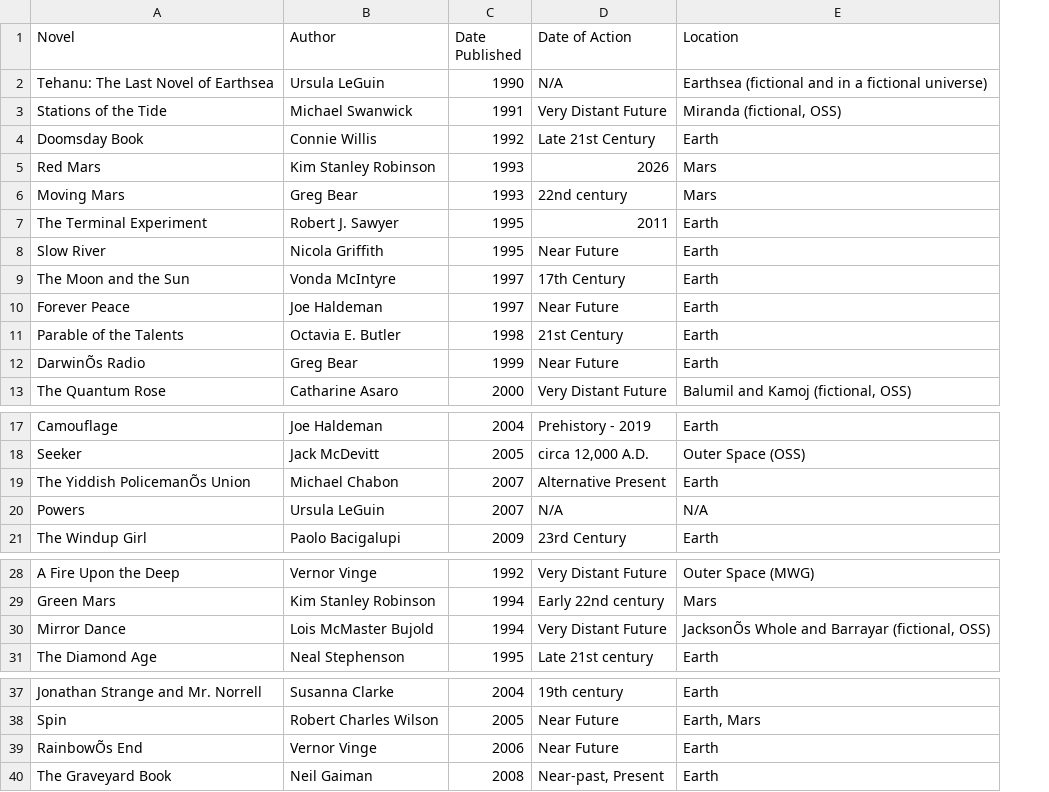
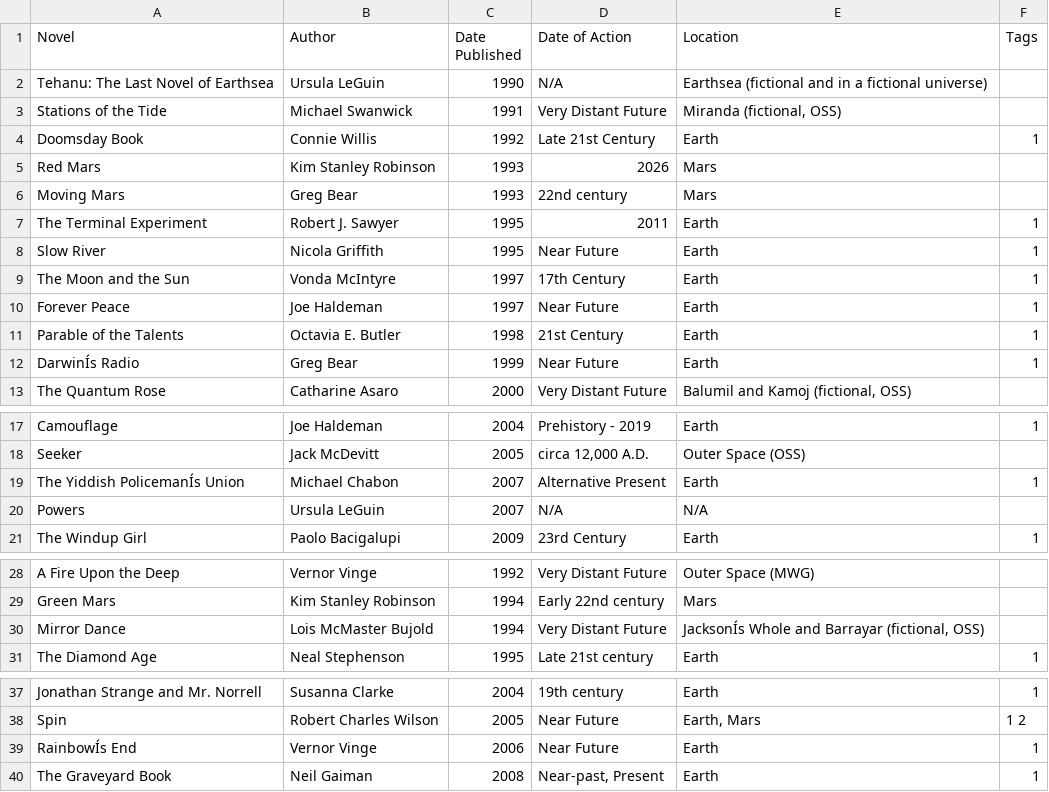
Before and after one commit to jsil/SciFi-Visualization, a CSV file: SciFiVis/data/post1990.csv, drawn as a sheet; only a part is shown, gaps mark what is left out; the diff names each change by its address in the sheet, - before the commit and + after, or states it on an @@ line.

```diff
--- a/SciFiVis/data/post1990.csv
+++ b/SciFiVis/data/post1990.csv
+column F (Tags), rows 4-12: 1 |  |  | 1 | 1 | 1 | 1 | 1 | 1; rows 17-21: 1 |  | 1 |  | 1; row 31: 1; rows 37-40: 1 | 1 2 | 1 | 1
-A12 (Novel): DarwinÕs Radio
+A12 (Novel): DarwinÍs Radio
-A19 (Novel): The Yiddish PolicemanÕs Union
+A19 (Novel): The Yiddish PolicemanÍs Union
-E30 (Location): JacksonÕs Whole and Barrayar (fictional, OSS)
+E30 (Location): JacksonÍs Whole and Barrayar (fictional, OSS)
-A39 (Novel): RainbowÕs End
+A39 (Novel): RainbowÍs End
```
Also changed, not shown: SciFiVis/data/post1969.csv, SciFiVis/data/pre1969.csv, 6 other files.
